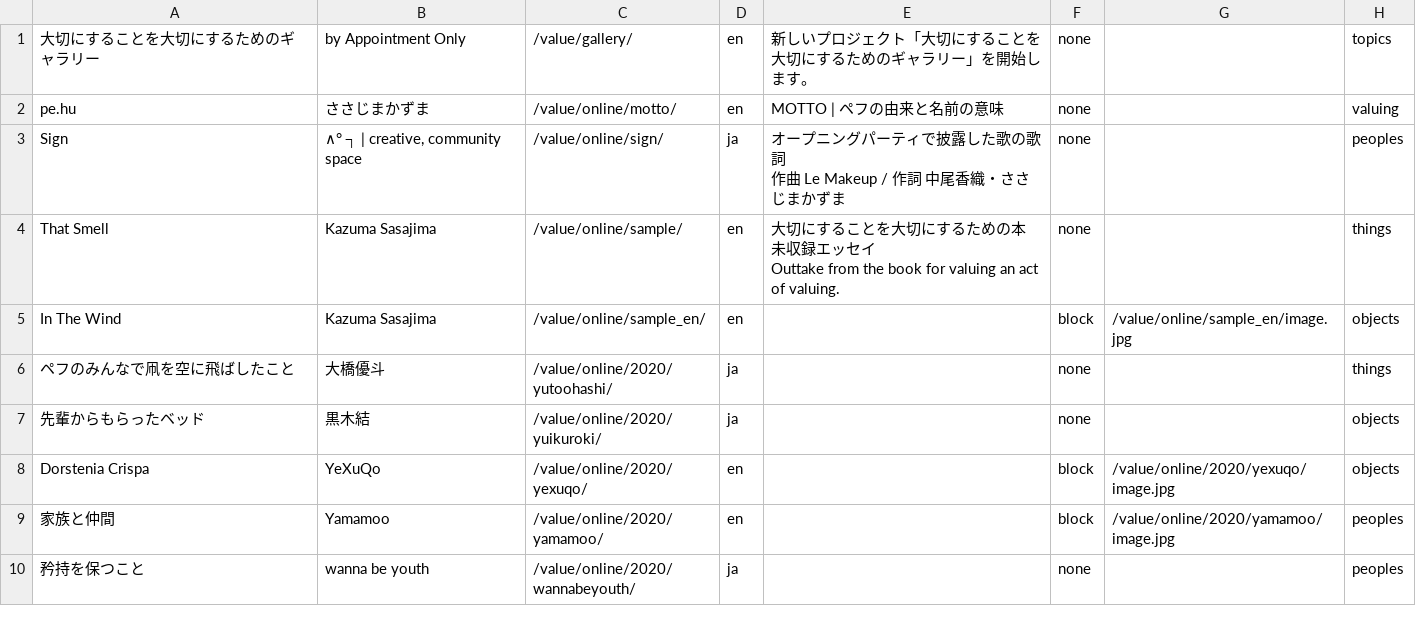
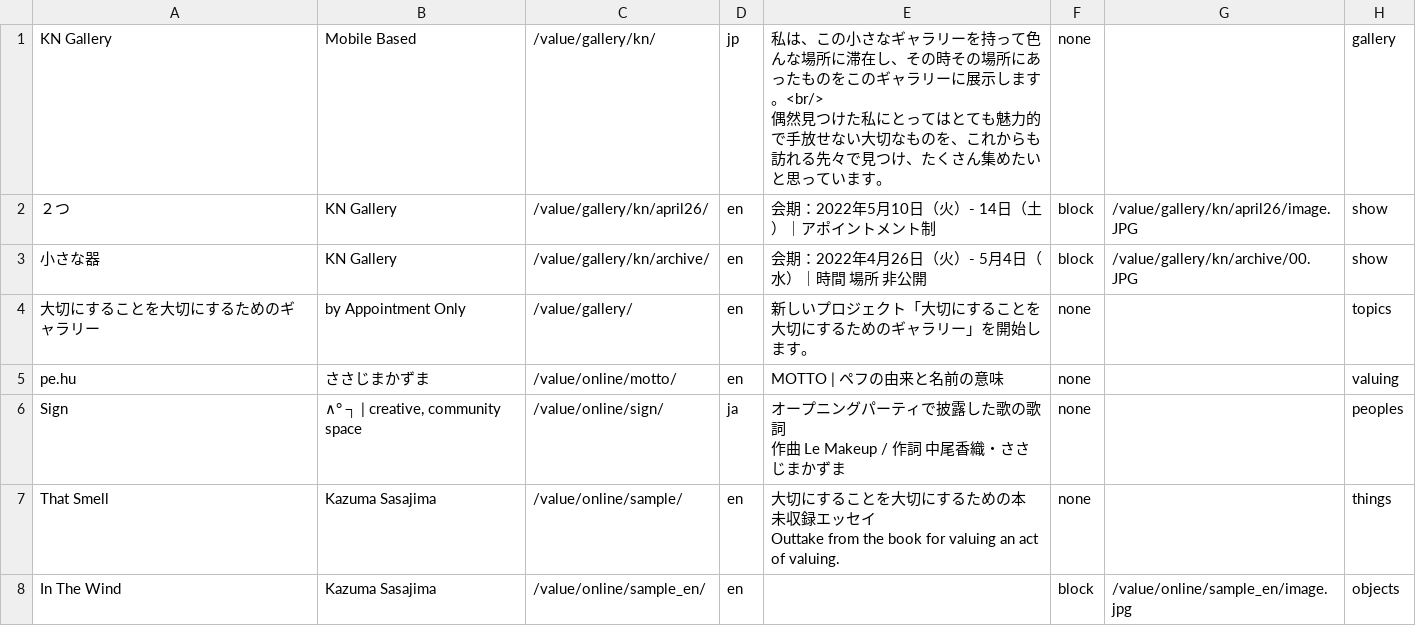
Before and after one commit to pe-hu/value, a CSV file: index/index.csv, drawn as a sheet; only a part is shown; the shorter side is filled out with more unchanged rows; ↵ is a line break in a cell; the diff names each change by its address in the sheet, - before the commit and + after, or states it on an @@ line.

Commit message:
Update index.csv

```diff
--- a/index/index.csv
+++ b/index/index.csv
+row 1: KN Gallery | Mobile Based | /value/gallery/kn/ | jp | 私は、この小さなギャラリーを持って色んな場所に滞在し、その時その場所にあったものをこのギャラリーに展示します。<br/> ↵ 偶然見つけた私にとってはとても魅力的で手放せない大切なものを、これからも訪れる先々で見つけ、たくさん集めたいと思っています。 | none |  | gallery
+row 2: ２つ | KN Gallery | /value/gallery/kn/april26/ | en | 会期：2022年5月10日（火）- 14日（土）｜アポイントメント制 | block | /value/gallery/kn/april26/image.JPG | show
+row 3: 小さな器 | KN Gallery | /value/gallery/kn/archive/ | en | 会期：2022年4月26日（火）- 5月4日（水）｜時間 場所 非公開 | block | /value/gallery/kn/archive/00.JPG | show
```
